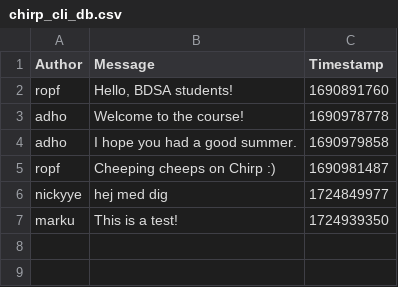
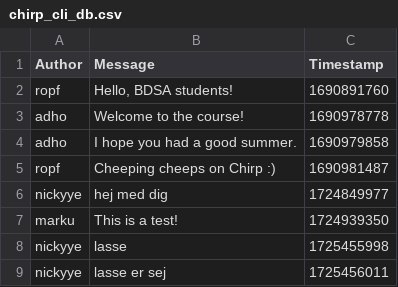
Before and after one commit to ITU-BDSA2024-GROUP5/Chirp, a CSV file: Chirp.CLI.Client/chirp_cli_db.csv, drawn as a sheet.

```diff
--- a/Chirp.CLI.Client/chirp_cli_db.csv
+++ b/Chirp.CLI.Client/chirp_cli_db.csv
@@ -7 +7,3 @@ nickyye,"hej med dig",1724849977
 marku,"This is a test!",1724939350
+nickyye,"lasse",1725455998
+nickyye,"lasse er sej",1725456011
```
Also changed, not shown: 2 other files.
